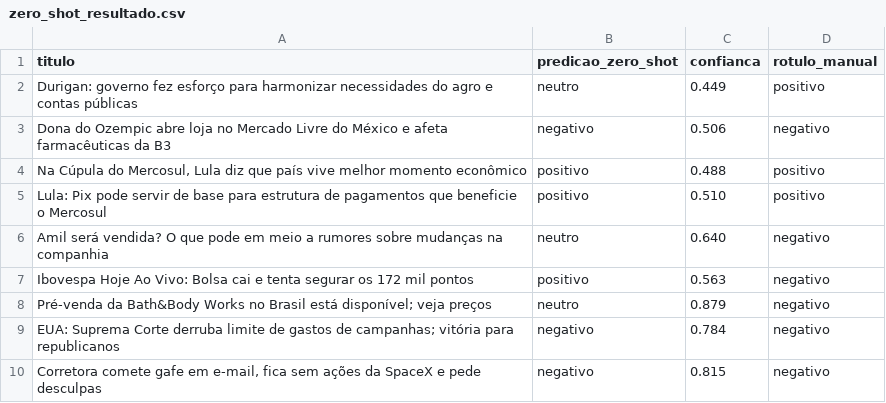
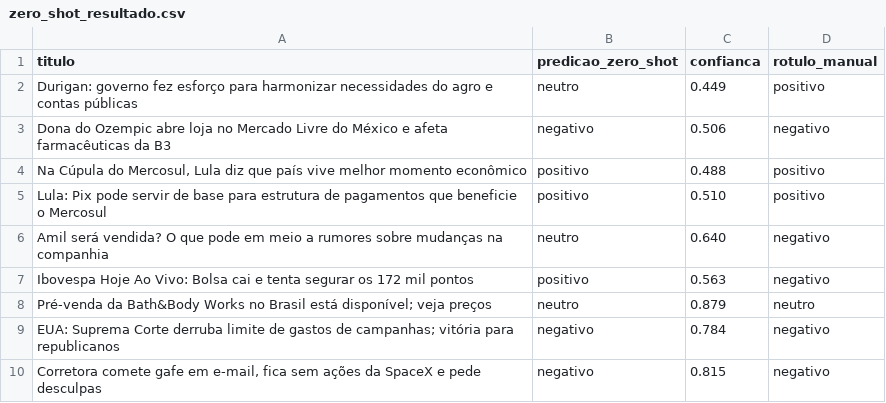
Before and after one commit to Giseleptbr/newssense, a CSV file: data/processed/zero_shot_resultado.csv, drawn as a sheet; only a part is shown; the diff covers the shown part only.

```diff
--- a/data/processed/zero_shot_resultado.csv
+++ b/data/processed/zero_shot_resultado.csv
@@ -7,3 +7,3 @@ Amil será vendida? O que pode em meio a rumores sobre mudanças na companhia,ne
 Ibovespa Hoje Ao Vivo: Bolsa cai e tenta segurar os 172 mil pontos,positivo,0.563,negativo
-Pré-venda da Bath&Body Works no Brasil está disponível; veja preços,neutro,0.879,negativo
+Pré-venda da Bath&Body Works no Brasil está disponível; veja preços,neutro,0.879,neutro
 EUA: Suprema Corte derruba limite de gastos de campanhas; vitória para republicanos,negativo,0.784,negativo
```
Also changed, not shown: 36 added rows elsewhere in this file, data/processed/baseline_lexicon_resultado.csv, 2 other files.
